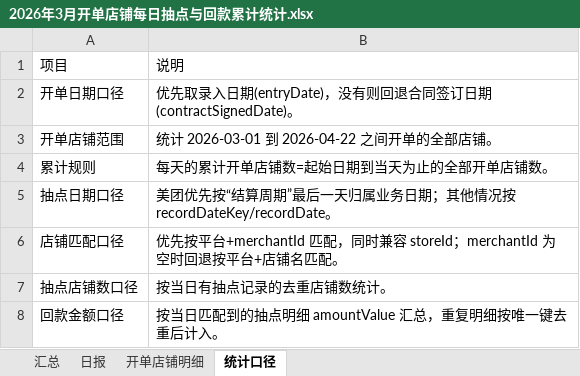
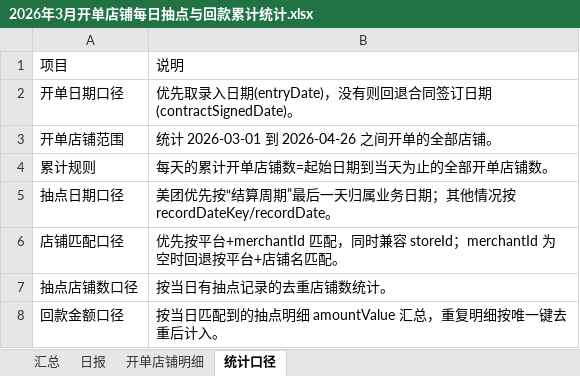
Before and after one commit to baech0485-sketch/jinnianxinkaidanhuikuantongji, an Excel workbook: 2026年3月开单店铺每日抽点与回款累计统计.xlsx, sheet 统计口径, drawn as a sheet; values as stored, in another font and other column widths than the file's, no borders; the diff names each change by its address in the sheet, - before the commit and + after, or states it on an @@ line.

```diff
--- a/2026年3月开单店铺每日抽点与回款累计统计.xlsx (sheet 统计口径)
+++ b/2026年3月开单店铺每日抽点与回款累计统计.xlsx (sheet 统计口径)
-B3: 统计 2026-03-01 到 2026-04-22 之间开单的全部店铺。
+B3: 统计 2026-03-01 到 2026-04-26 之间开单的全部店铺。
```
Also changed, not shown: sheet 开单店铺明细, sheet 日报, sheet 汇总, 去年遗留店铺自2026年3月起每日抽点与回款统计.xlsx, 1 other file.
